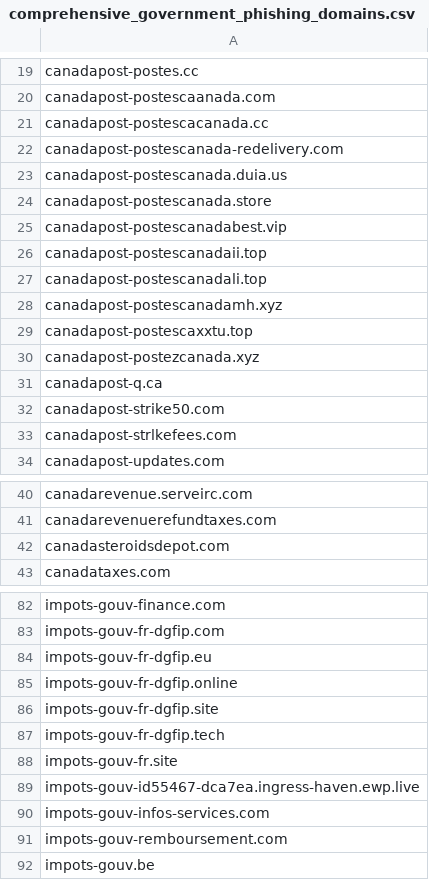
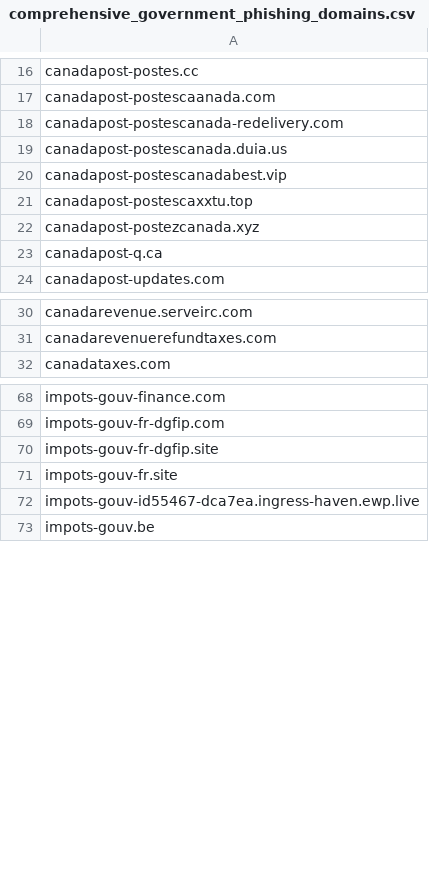
Before and after one commit to Phishcan/phishcan-data, a CSV file: api/government/comprehensive_government_phishing_domains.csv, drawn as a sheet; only a part is shown, gaps mark what is left out; the diff covers the shown part only; the diff names each change by its address in the sheet, - before the commit and + after, or states it on an @@ line.

```diff
--- a/api/government/comprehensive_government_phishing_domains.csv
+++ b/api/government/comprehensive_government_phishing_domains.csv
-row 21: canadapost-postescacanada.cc
-row 24: canadapost-postescanada.store
-row 26: canadapost-postescanadaii.top
-row 27: canadapost-postescanadali.top
-row 28: canadapost-postescanadamh.xyz
-row 32: canadapost-strike50.com
-row 33: canadapost-strlkefees.com
-row 42: canadasteroidsdepot.com
-row 84: impots-gouv-fr-dgfip.eu
-row 85: impots-gouv-fr-dgfip.online
-row 87: impots-gouv-fr-dgfip.tech
-row 90: impots-gouv-infos-services.com
-row 91: impots-gouv-remboursement.com
```
Also changed, not shown: 10 removed rows elsewhere in this file, api/banking/comprehensive_banking_phishing_domains.csv, api/utilities/comprehensive_utilities_phishing_domains.csv, 11 other files.
